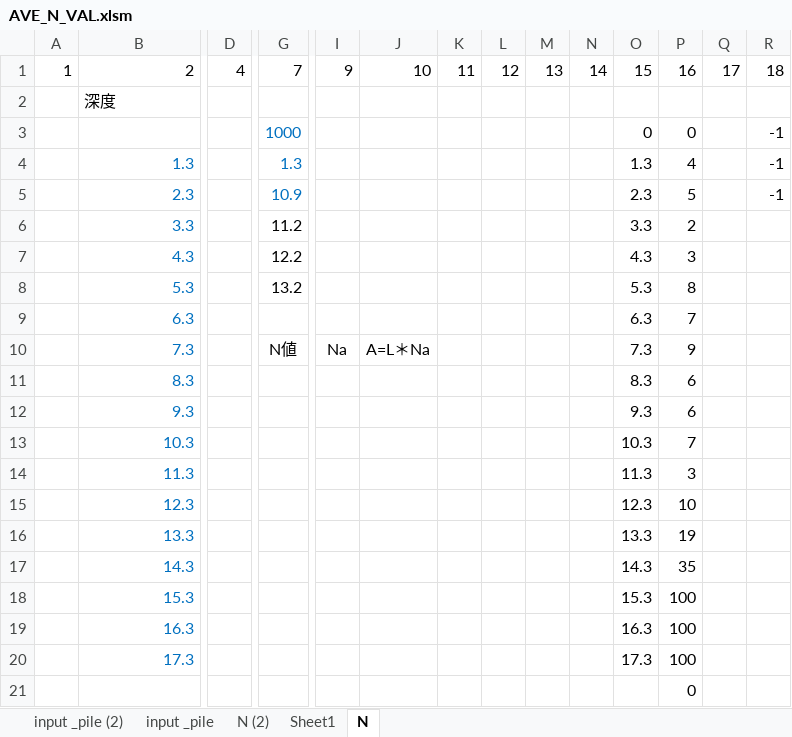
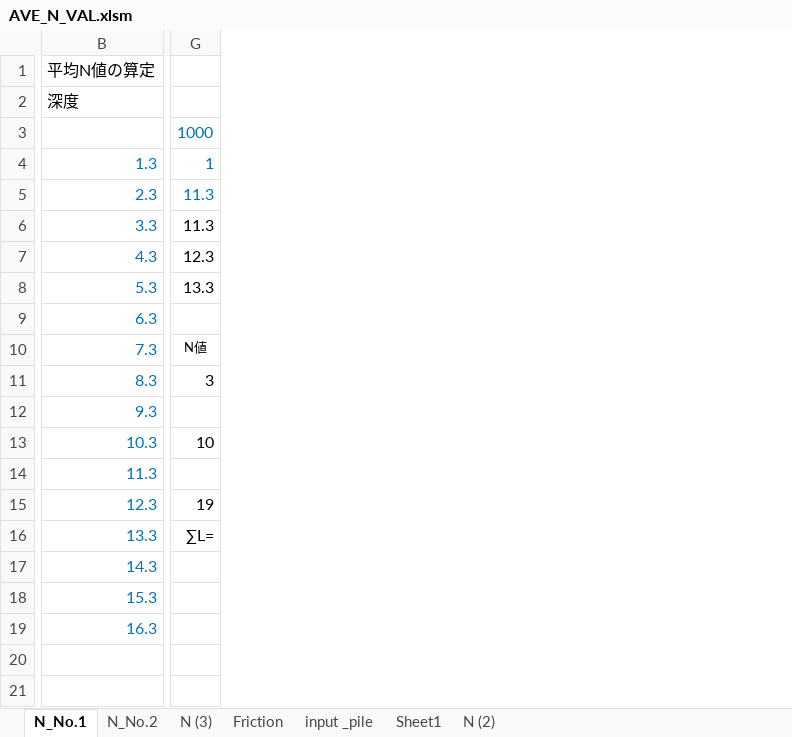
Before and after one commit to bunterblitz/Ave_N_value, an Excel workbook: AVE_N_VAL.xlsm, sheet N_No.1, drawn as a sheet; only a part is shown, gaps mark what is left out; values as stored, in another font and other column widths than the file's, no borders; charts and pictures not drawn; removed rows and columns are numbered as before the commit, all else as after; rows hold the shown columns only; the diff covers the shown part only; the diff names each change by its address in the sheet, - before the commit and + after, or states it on an @@ line.

```diff
--- a/AVE_N_VAL.xlsm (sheet N_No.1)
+++ b/AVE_N_VAL.xlsm (sheet N_No.1)
-sheet tab: input _pile (2)
+sheet tab: Friction
-sheet tab: N
+sheet tab: N_No.1
+sheet tab: N_No.2
+sheet tab: N (3)
@@ sheet tab order changed: N_No.1 | N_No.2 | N (3) | Friction | input _pile | Sheet1 | N (2) @@
-column A, empty
-column D, empty
-column I, row 10: Na
-column J, row 10: A=L＊Na
-column K, empty
-column L, empty
-column M, empty
-column N, empty
-column O, rows 3-19: 0 | 1.3 | 2.3 | 3.3 | 4.3 | 5.3 | 6.3 | 7.3 | 8.3 | 9.3 | 10.3 | 11.3 | 12.3 | 13.3 | 14.3 | 15.3 | 16.3
-column P, rows 3-19: 0 | 4 | 5 | 2 | 3 | 8 | 7 | 9 | 6 | 6 | 7 | 3 | 10 | 19 | 35 | 100 | 100; row 21: 0
-column Q, empty
-column R, rows 3-5: all -1
-row 1: 1 | 2 | 4 | 7 | 9 | 10 | 11 | 12 | 13 | 14 | 15 | 16 | 17 | 18
+row 1: 平均N値の算定
-G4: 1.3
+G4: 1
-G5: 10.9
+G5: 11.3
-G6: 11.2
+G6: 11.3
-G7: 12.2
+G7: 12.3
-G8: 13.2
+G8: 13.3
@@ G10 text size: smaller @@
-G11: (empty)
+G11: 3
-G13: (empty)
+G13: 10
-G15: (empty)
+G15: 19
-G16: (empty)
+G16: ∑L=
-row 20:  | 17.3 |  |  |  |  |  |  |  |  | 17.3 | 100
+row 21: (empty)
```
Also changed, not shown: 4 added rows, 4 added columns, 1 removed column, 6 edited cells and cell formats elsewhere in this sheet, sheet Friction, charts or pictures.
